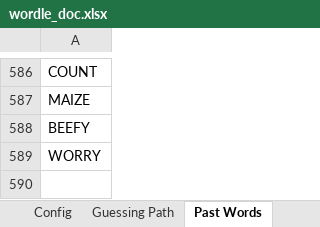
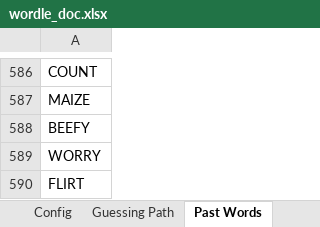
Before and after one commit to JNeed/wordler, an Excel workbook: wordle_doc.xlsx, sheet Past Words, drawn as a sheet; only a part is shown, gaps mark what is left out; values as stored, in another font and other column widths than the file's, no borders; the diff names each change by its address in the sheet, - before the commit and + after, or states it on an @@ line.

Commit message:
updates to past words and record keeping

```diff
--- a/wordle_doc.xlsx (sheet Past Words)
+++ b/wordle_doc.xlsx (sheet Past Words)
+row 590: FLIRT
```
Also changed, not shown: sheet Guessing Path, sheet Performance Stats.
